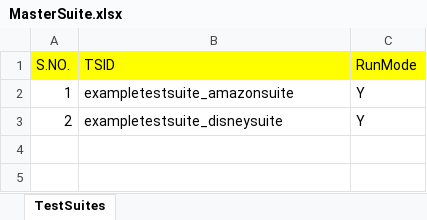
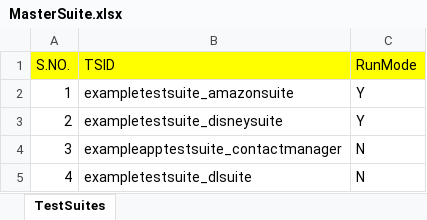
Before and after one commit to bangalokesh/TestNG_Hybrid_Framework, an Excel workbook: data/mastersuites/MasterSuite.xlsx, sheet TestSuites, drawn as a sheet; values as stored, in another font and other column widths than the file's, no borders; the diff names each change by its address in the sheet, - before the commit and + after, or states it on an @@ line.

Commit message:
Add files via upload

```diff
--- a/data/mastersuites/MasterSuite.xlsx (sheet TestSuites)
+++ b/data/mastersuites/MasterSuite.xlsx (sheet TestSuites)
+row 4: 3 | exampleapptestsuite_contactmanager | N
+row 5: 4 | exampletestsuite_dlsuite | N
```
